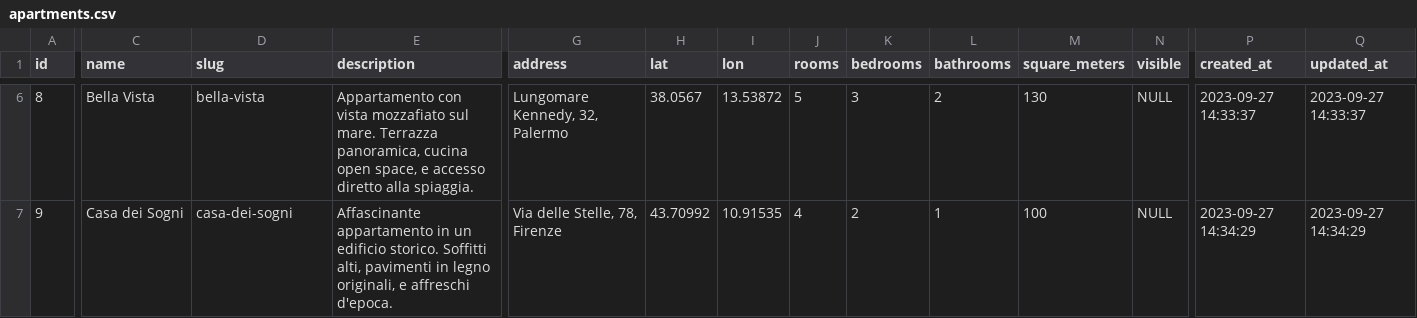
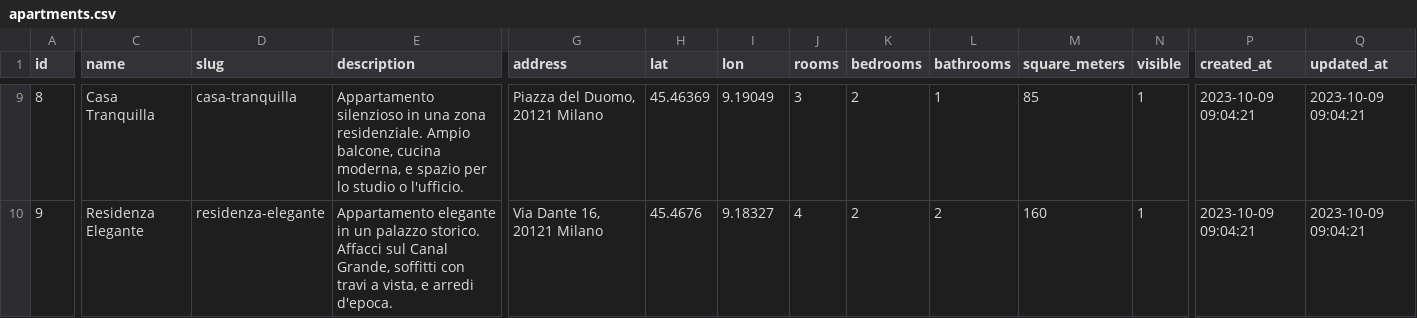
Before and after one commit to carloeusebi/laravel-boolbnb, a CSV file: database/seeders/apartments.csv, drawn as a sheet; only a part is shown, gaps mark what is left out; addresses are those after the commit; the diff covers the shown part only; the diff names each change by its address in the sheet, - before the commit and + after, or states it on an @@ line.

```diff
--- a/database/seeders/apartments.csv
+++ b/database/seeders/apartments.csv
-C9 (name): Bella Vista
+C9 (name): Casa Tranquilla
-D9 (slug): bella-vista
+D9 (slug): casa-tranquilla
-E9 (description): Appartamento con vista mozzafiato sul mare. Terrazza panoramica, cucina open space, e accesso diretto alla spiaggia.
+E9 (description): Appartamento silenzioso in una zona residenziale. Ampio balcone, cucina moderna, e spazio per lo studio o l'ufficio.
-G9 (address): Lungomare Kennedy, 32, Palermo
+G9 (address): Piazza del Duomo, 20121 Milano
-H9 (lat): 38.0567
+H9 (lat): 45.46369
-I9 (lon): 13.53872
+I9 (lon): 9.19049
-J9 (rooms): 5
+J9 (rooms): 3
-K9 (bedrooms): 3
+K9 (bedrooms): 2
-L9 (bathrooms): 2
+L9 (bathrooms): 1
-M9 (square_meters): 130
+M9 (square_meters): 85
-N9:N10 (visible): NULL
+N9:N10 (visible): 1
-P9 (created_at): 2023-09-27 14:33:37
+P9 (created_at): 2023-10-09 09:04:21
-Q9 (updated_at): 2023-09-27 14:33:37
+Q9 (updated_at): 2023-10-09 09:04:21
-C10 (name): Casa dei Sogni
+C10 (name): Residenza Elegante
-D10 (slug): casa-dei-sogni
+D10 (slug): residenza-elegante
-E10 (description): Affascinante appartamento in un edificio storico. Soffitti alti, pavimenti in legno originali, e affreschi d'epoca.
+E10 (description): Appartamento elegante in un palazzo storico. Affacci sul Canal Grande, soffitti con travi a vista, e arredi d'epoca.
-G10 (address): Via delle Stelle, 78, Firenze
+G10 (address): Via Dante 16, 20121 Milano
-H10 (lat): 43.70992
+H10 (lat): 45.4676
-I10 (lon): 10.91535
+I10 (lon): 9.18327
-L10 (bathrooms): 1
+L10 (bathrooms): 2
-M10 (square_meters): 100
+M10 (square_meters): 160
-P10 (created_at): 2023-09-27 14:34:29
+P10 (created_at): 2023-10-09 09:04:21
-Q10 (updated_at): 2023-09-27 14:34:29
+Q10 (updated_at): 2023-10-09 09:04:21
```
Also changed, not shown: 3 added rows, 3 removed rows and 65 edited cells elsewhere in this file, 3 other files.
